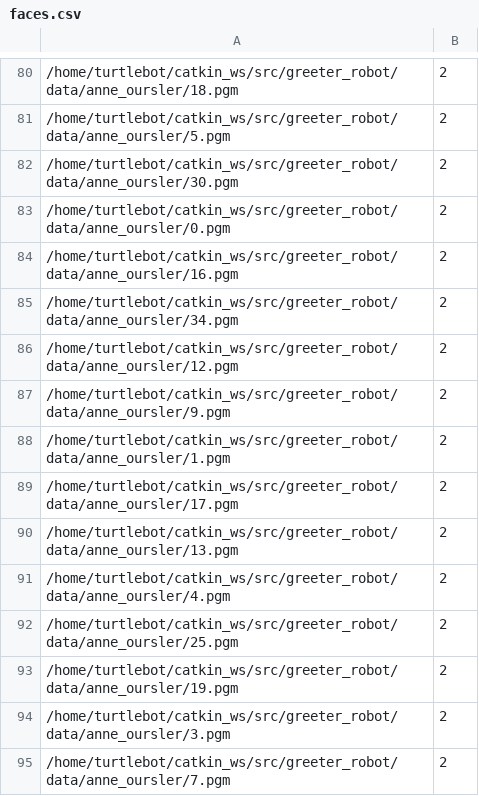
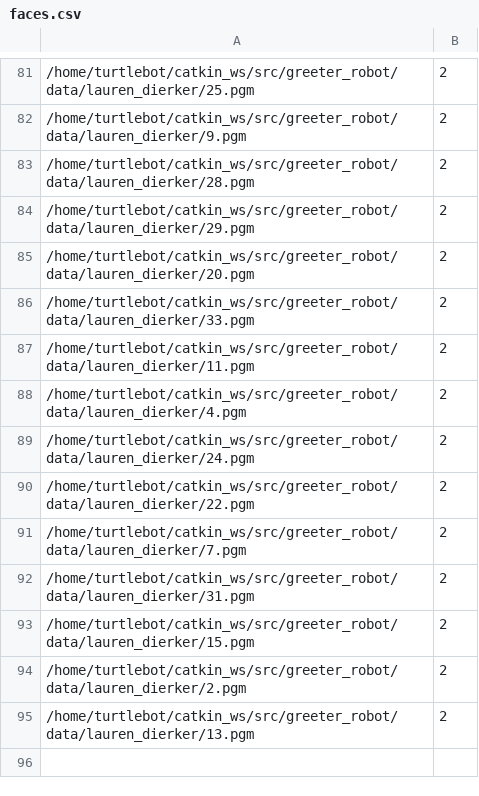
Before and after one commit to lholde02/greeter_robot, a CSV file: data/faces.csv, drawn as a sheet; only a part is shown, gaps mark what is left out; the diff covers the shown part only.

```diff
--- a/data/faces.csv
+++ b/data/faces.csv
@@ -80,16 +81,15 @@
-/home/turtlebot/catkin_ws/src/greeter_robot/data/anne_oursler/18.pgm;2
-/home/turtlebot/catkin_ws/src/greeter_robot/data/anne_oursler/5.pgm;2
-/home/turtlebot/catkin_ws/src/greeter_robot/data/anne_oursler/30.pgm;2
-/home/turtlebot/catkin_ws/src/greeter_robot/data/anne_oursler/0.pgm;2
-/home/turtlebot/catkin_ws/src/greeter_robot/data/anne_oursler/16.pgm;2
-/home/turtlebot/catkin_ws/src/greeter_robot/data/anne_oursler/34.pgm;2
-/home/turtlebot/catkin_ws/src/greeter_robot/data/anne_oursler/12.pgm;2
-/home/turtlebot/catkin_ws/src/greeter_robot/data/anne_oursler/9.pgm;2
-/home/turtlebot/catkin_ws/src/greeter_robot/data/anne_oursler/1.pgm;2
-/home/turtlebot/catkin_ws/src/greeter_robot/data/anne_oursler/17.pgm;2
-/home/turtlebot/catkin_ws/src/greeter_robot/data/anne_oursler/13.pgm;2
-/home/turtlebot/catkin_ws/src/greeter_robot/data/anne_oursler/4.pgm;2
-/home/turtlebot/catkin_ws/src/greeter_robot/data/anne_oursler/25.pgm;2
-/home/turtlebot/catkin_ws/src/greeter_robot/data/anne_oursler/19.pgm;2
-/home/turtlebot/catkin_ws/src/greeter_robot/data/anne_oursler/3.pgm;2
-/home/turtlebot/catkin_ws/src/greeter_robot/data/anne_oursler/7.pgm;2
+/home/turtlebot/catkin_ws/src/greeter_robot/data/lauren_dierker/25.pgm;2
+/home/turtlebot/catkin_ws/src/greeter_robot/data/lauren_dierker/9.pgm;2
+/home/turtlebot/catkin_ws/src/greeter_robot/data/lauren_dierker/28.pgm;2
+/home/turtlebot/catkin_ws/src/greeter_robot/data/lauren_dierker/29.pgm;2
+/home/turtlebot/catkin_ws/src/greeter_robot/data/lauren_dierker/20.pgm;2
+/home/turtlebot/catkin_ws/src/greeter_robot/data/lauren_dierker/33.pgm;2
+/home/turtlebot/catkin_ws/src/greeter_robot/data/lauren_dierker/11.pgm;2
+/home/turtlebot/catkin_ws/src/greeter_robot/data/lauren_dierker/4.pgm;2
+/home/turtlebot/catkin_ws/src/greeter_robot/data/lauren_dierker/24.pgm;2
+/home/turtlebot/catkin_ws/src/greeter_robot/data/lauren_dierker/22.pgm;2
+/home/turtlebot/catkin_ws/src/greeter_robot/data/lauren_dierker/7.pgm;2
+/home/turtlebot/catkin_ws/src/greeter_robot/data/lauren_dierker/31.pgm;2
+/home/turtlebot/catkin_ws/src/greeter_robot/data/lauren_dierker/15.pgm;2
+/home/turtlebot/catkin_ws/src/greeter_robot/data/lauren_dierker/2.pgm;2
+/home/turtlebot/catkin_ws/src/greeter_robot/data/lauren_dierker/13.pgm;2
```
Also changed, not shown: 2 added rows, 1 removed row, 20 moved rows and 53 edited cells elsewhere in this file, 14 other files.
